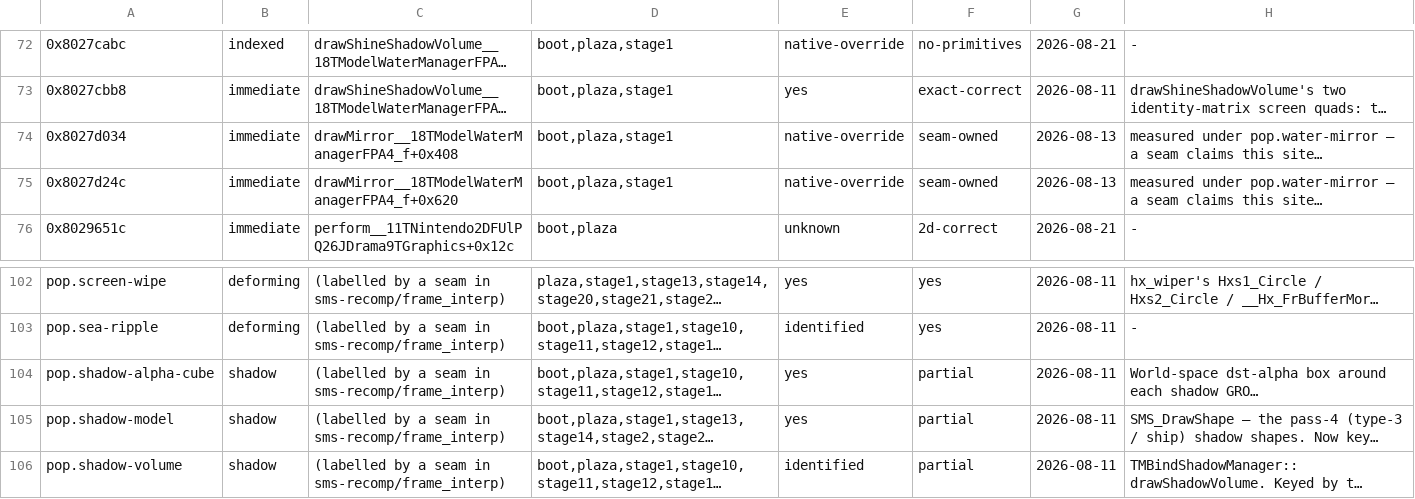
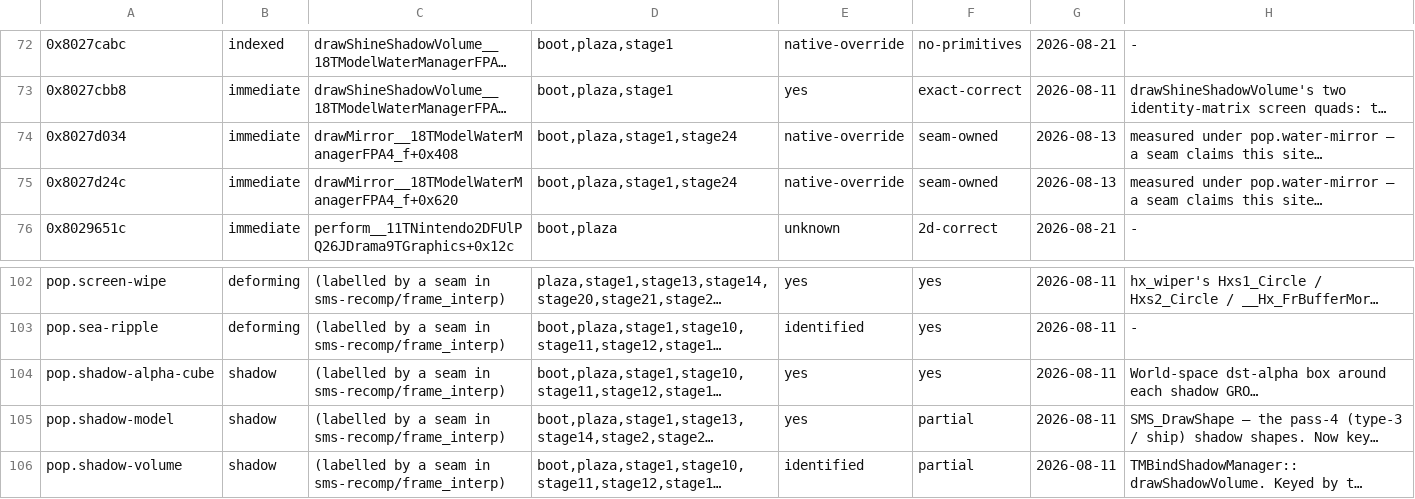
Before and after one commit to SomeoneIsWorking/sunbright, a TSV file: docs/graphics/graphics_db.tsv, drawn as a sheet; only a part is shown, gaps mark what is left out; long unchanged cells end in …; the diff covers the shown part only; the diff names each change by its address in the sheet, - before the commit and + after, or states it on an @@ line.

```diff
--- a/docs/graphics/graphics_db.tsv
+++ b/docs/graphics/graphics_db.tsv
-D74:D75: boot,plaza,stage1
+D74:D75: boot,plaza,stage1,stage24
-F104: partial
+F104: yes
```
Also changed, not shown: 12 edited cells elsewhere in this file, 47 other files.
